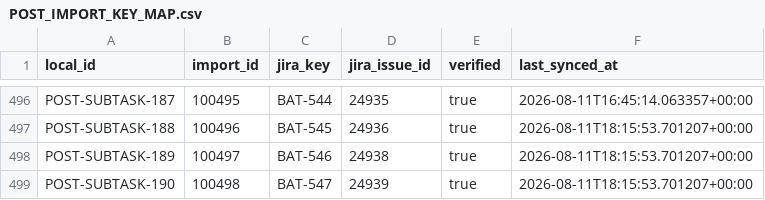
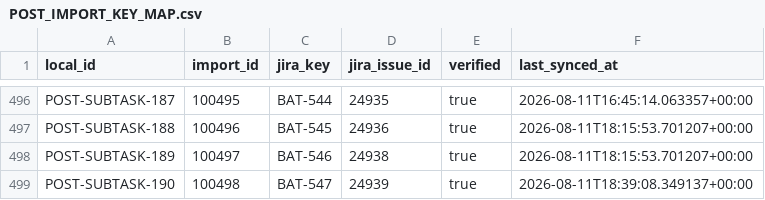
Before and after one commit to KevinSGarrett/BatteredAggieSyndrome, a CSV file: jira/import/POST_IMPORT_KEY_MAP.csv, drawn as a sheet; only a part is shown, gaps mark what is left out.

```diff
--- a/jira/import/POST_IMPORT_KEY_MAP.csv
+++ b/jira/import/POST_IMPORT_KEY_MAP.csv
@@ -498,2 +498,2 @@ POST-SUBTASK-188,100496,BAT-545,24936,true,2026-08-11T18:15:53.701207+00:00
 POST-SUBTASK-189,100497,BAT-546,24938,true,2026-08-11T18:15:53.701207+00:00
-POST-SUBTASK-190,100498,BAT-547,24939,true,2026-08-11T18:15:53.701207+00:00
+POST-SUBTASK-190,100498,BAT-547,24939,true,2026-08-11T18:39:08.349137+00:00
```
Also changed, not shown: jira/index/ARTIFACT_TRACEABILITY.csv, jira/index/ISSUE_INDEX.csv, 24 other files.
